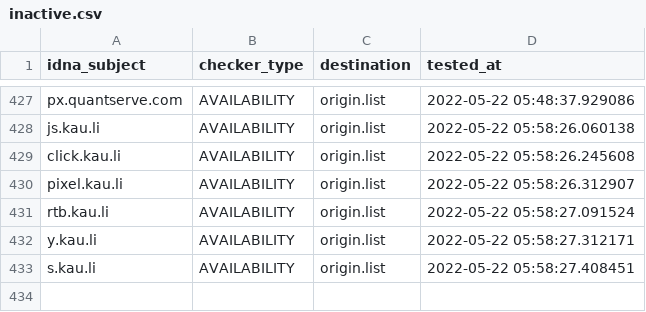
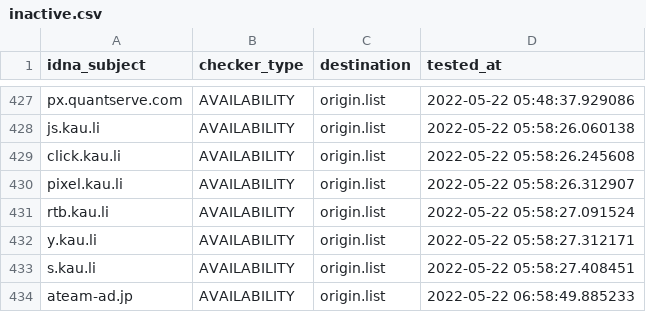
Before and after one commit to bigdargon/hostsVN-dead-hosts, a CSV file: .pyfunceble/inactive.csv, drawn as a sheet; only a part is shown, gaps mark what is left out.

```diff
--- a/.pyfunceble/inactive.csv
+++ b/.pyfunceble/inactive.csv
@@ -433 +433,2 @@ y.kau.li,AVAILABILITY,origin.list,2022-05-22 05:58:27.312171
 s.kau.li,AVAILABILITY,origin.list,2022-05-22 05:58:27.408451
+ateam-ad.jp,AVAILABILITY,origin.list,2022-05-22 06:58:49.885233
```
Also changed, not shown: 16 other files.
